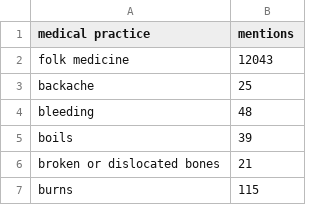
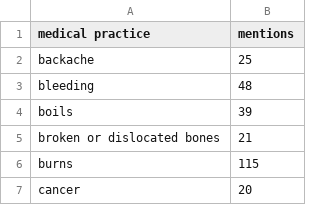
Before and after one commit to oasisfalls/skool, a CSV file: medicalPractice.csv, drawn as a sheet; only a part is shown; the shorter side is filled out with more unchanged rows.

Commit message:
Update medicalPractice.csv

```diff
--- a/medicalPractice.csv
+++ b/medicalPractice.csv
@@ -1,3 +1,2 @@
 medical practice,mentions
-folk medicine,12043
 backache,25
```
